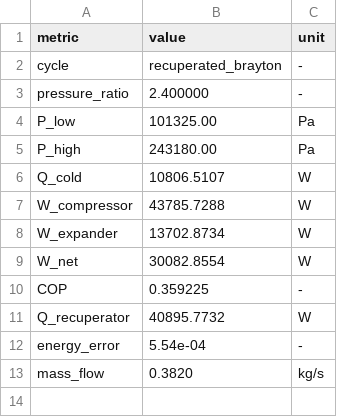
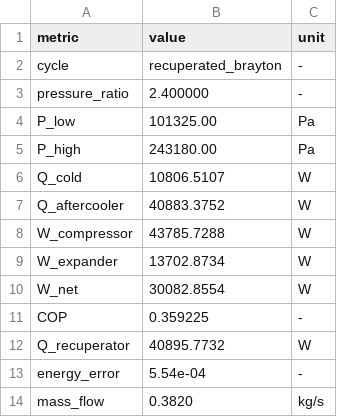
Before and after one commit to happy8earth/airHP, a CSV file: results/recuperated__rp2.40__Tt173K__etac0.75__etat0.8/performance.csv, drawn as a sheet.

```diff
--- a/results/recuperated__rp2.40__Tt173K__etac0.75__etat0.8/performance.csv
+++ b/results/recuperated__rp2.40__Tt173K__etac0.75__etat0.8/performance.csv
@@ -6,2 +6,3 @@ P_high,243180.00,Pa
 Q_cold,10806.5107,W
+Q_aftercooler,40883.3752,W
 W_compressor,43785.7288,W
```
Also changed, not shown: results/recuperated__rp2.40__Tt173K__etac0.75__etat0.8/cop_vs_rp.csv, results/recuperated__rp2.40__Tt173K__etac0.75__etat0.8/state_points.csv, 35 other files.
